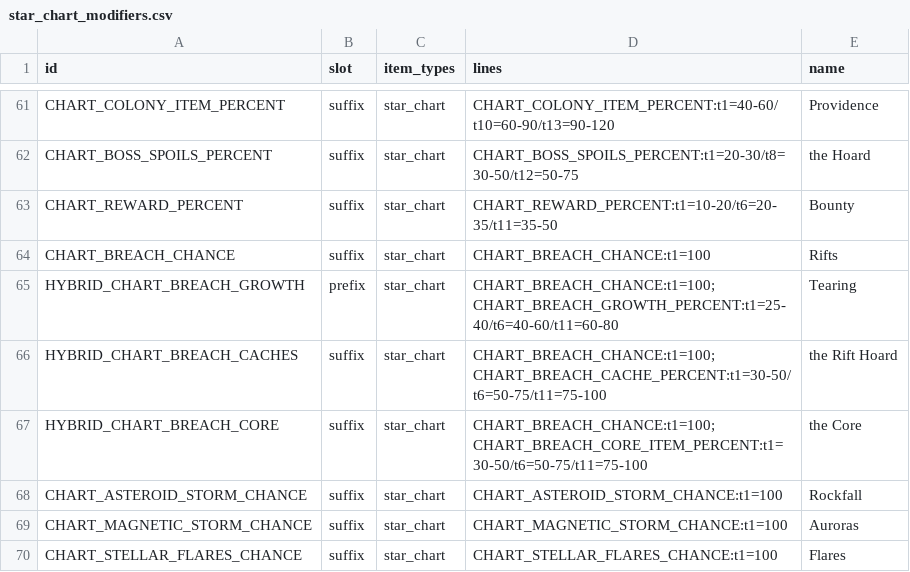
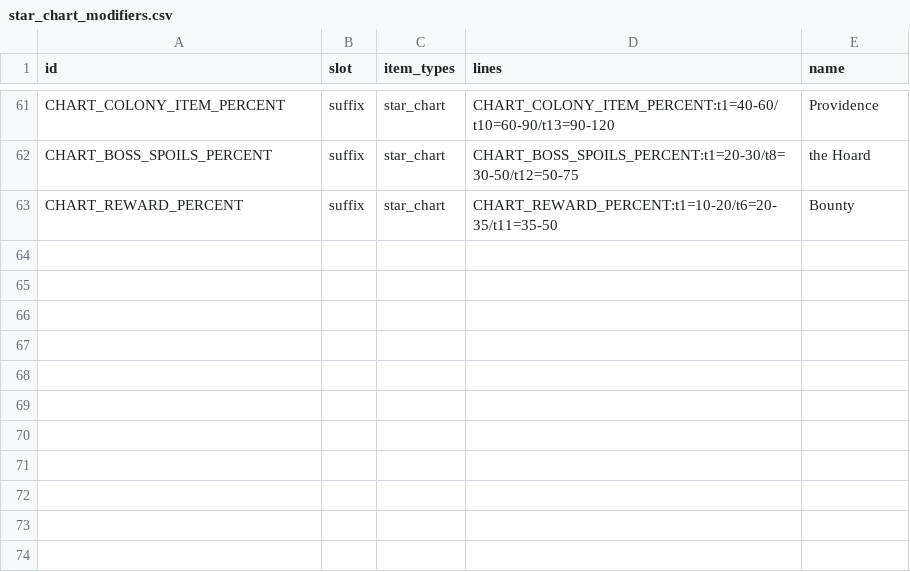
Before and after one commit to ExiledPortals/ExiledSector, a CSV file: data/config/exiledSector/star_chart_modifiers.csv, drawn as a sheet; only a part is shown, gaps mark what is left out.

```diff
--- a/data/config/exiledSector/star_chart_modifiers.csv
+++ b/data/config/exiledSector/star_chart_modifiers.csv
@@ -63,8 +63 @@ CHART_BOSS_SPOILS_PERCENT,suffix,star_chart,CHART_BOSS_SPOILS_PERCENT:t1=20-30/t
 CHART_REWARD_PERCENT,suffix,star_chart,CHART_REWARD_PERCENT:t1=10-20/t6=20-35/t11=35-50,Bounty
-CHART_BREACH_CHANCE,suffix,star_chart,CHART_BREACH_CHANCE:t1=100,Rifts
-HYBRID_CHART_BREACH_GROWTH,prefix,star_chart,CHART_BREACH_CHANCE:t1=100; CHART_BREACH_GROWTH_PERCENT:t1=25-40/t6=40-60/t11=60-80,Tearing
-HYBRID_CHART_BREACH_CACHES,suffix,star_chart,CHART_BREACH_CHANCE:t1=100; CHART_BREACH_CACHE_PERCENT:t1=30-50/t6=50-75/t11=75-100,the Rift Hoard
-HYBRID_CHART_BREACH_CORE,suffix,star_chart,CHART_BREACH_CHANCE:t1=100; CHART_BREACH_CORE_ITEM_PERCENT:t1=30-50/t6=50-75/t11=75-100,the Core
-CHART_ASTEROID_STORM_CHANCE,suffix,star_chart,CHART_ASTEROID_STORM_CHANCE:t1=100,Rockfall
-CHART_MAGNETIC_STORM_CHANCE,suffix,star_chart,CHART_MAGNETIC_STORM_CHANCE:t1=100,Auroras
-CHART_STELLAR_FLARES_CHANCE,suffix,star_chart,CHART_STELLAR_FLARES_CHANCE:t1=100,Flares
```
Also changed, not shown: data/config/exiledSector/chart_anomalies.csv, data/config/exiledSector/item_salvage.csv, 33 other files.
